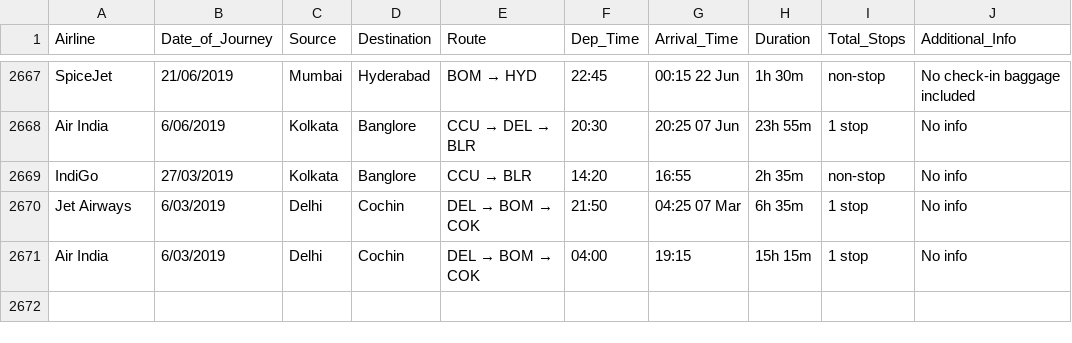
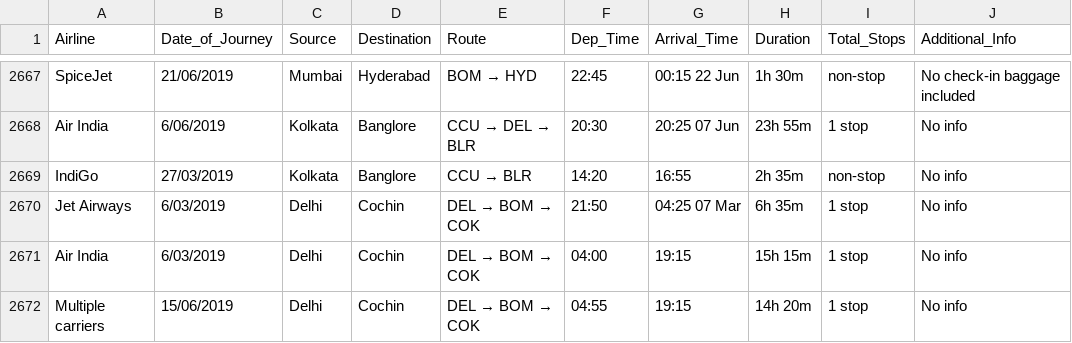
Before and after one commit to Finalyearproject-DYPIEMR/FINAL_YEAR_PROJECT, a CSV file: Test_set.csv, drawn as a sheet; only a part is shown, gaps mark what is left out; the diff names each change by its address in the sheet, - before the commit and + after, or states it on an @@ line.

Commit message:
Update Test_set.csv

```diff
--- a/Test_set.csv
+++ b/Test_set.csv
+row 2672: Multiple carriers | 15/06/2019 | Delhi | Cochin | DEL → BOM → COK | 04:55 | 19:15 | 14h 20m | 1 stop | No info
```
